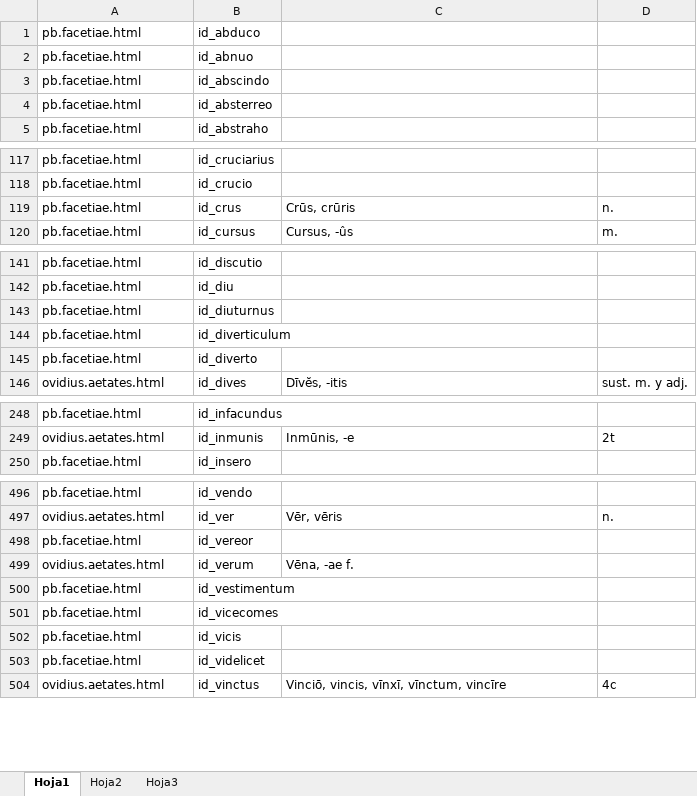
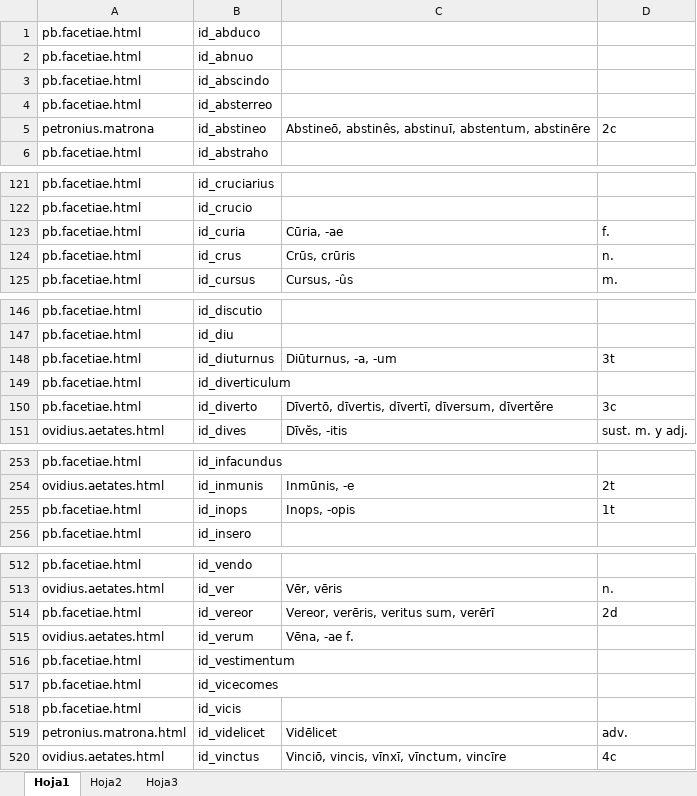
Before and after one commit to rarqui/rarqui.github.io, an Excel workbook: latin/id_list.xlsx, sheet Hoja1, drawn as a sheet; only a part is shown, gaps mark what is left out; values as stored, in another font and other column widths than the file's, no cell formats; addresses are those after the commit; the diff covers the shown part only; the diff names each change by its address in the sheet, - before the commit and + after, or states it on an @@ line.

```diff
--- a/latin/id_list.xlsx (sheet Hoja1)
+++ b/latin/id_list.xlsx (sheet Hoja1)
+row 5: petronius.matrona | id_abstineo | Abstineō, abstinês, abstinuī, abstentum, abstinēre | 2c
+row 123: pb.facetiae.html | id_curia | Cūria, -ae | f.
-C148: (empty)
+C148: Diūturnus, -a, -um
-D148: (empty)
+D148: 3t
-C150: (empty)
+C150: Dīvertō, dīvertis, dīvertī, dīversum, dīvertĕre
-D150: (empty)
+D150: 3c
+row 255: pb.facetiae.html | id_inops | Inops, -opis | 1t
-C514: (empty)
+C514: Vereor, verēris, veritus sum, verērī
-D514: (empty)
+D514: 2d
-A519: pb.facetiae.html
+A519: petronius.matrona.html
-C519: (empty)
+C519: Vidēlicet
-D519: (empty)
+D519: adv.
```
Also changed, not shown: 14 added rows, 1 removed row, 1 moved row and 28 edited cells elsewhere in this sheet, cell formats, 1 other file.
